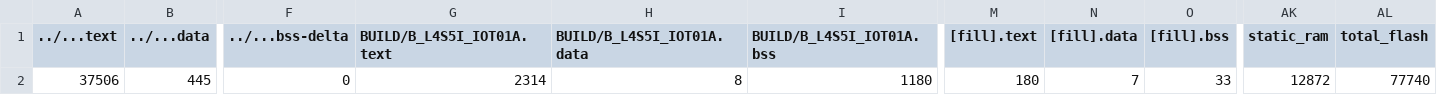
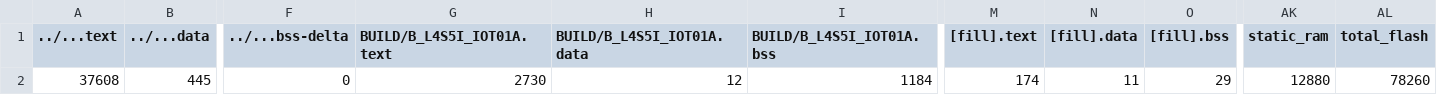
Before and after one commit to yansin1198/Exam1, a CSV file: code/BUILD/B_L4S5I_IOT01A/GCC_ARM/code_map.csv, drawn as a sheet; only a part is shown, gaps mark what is left out; the diff names each change by its address in the sheet, - before the commit and + after, or states it on an @@ line.

```diff
--- a/code/BUILD/B_L4S5I_IOT01A/GCC_ARM/code_map.csv
+++ b/code/BUILD/B_L4S5I_IOT01A/GCC_ARM/code_map.csv
-A2 (../...text): 37506
+A2 (../...text): 37608
-G2 (BUILD/B_L4S5I_IOT01A.text): 2314
+G2 (BUILD/B_L4S5I_IOT01A.text): 2730
-H2 (BUILD/B_L4S5I_IOT01A.data): 8
+H2 (BUILD/B_L4S5I_IOT01A.data): 12
-I2 (BUILD/B_L4S5I_IOT01A.bss): 1180
+I2 (BUILD/B_L4S5I_IOT01A.bss): 1184
-M2 ([fill].text): 180
+M2 ([fill].text): 174
-N2 ([fill].data): 7
+N2 ([fill].data): 11
-O2 ([fill].bss): 33
+O2 ([fill].bss): 29
-AK2 (static_ram): 12872
+AK2 (static_ram): 12880
-AL2 (total_flash): 77740
+AL2 (total_flash): 78260
```
Also changed, not shown: 9 other files.
